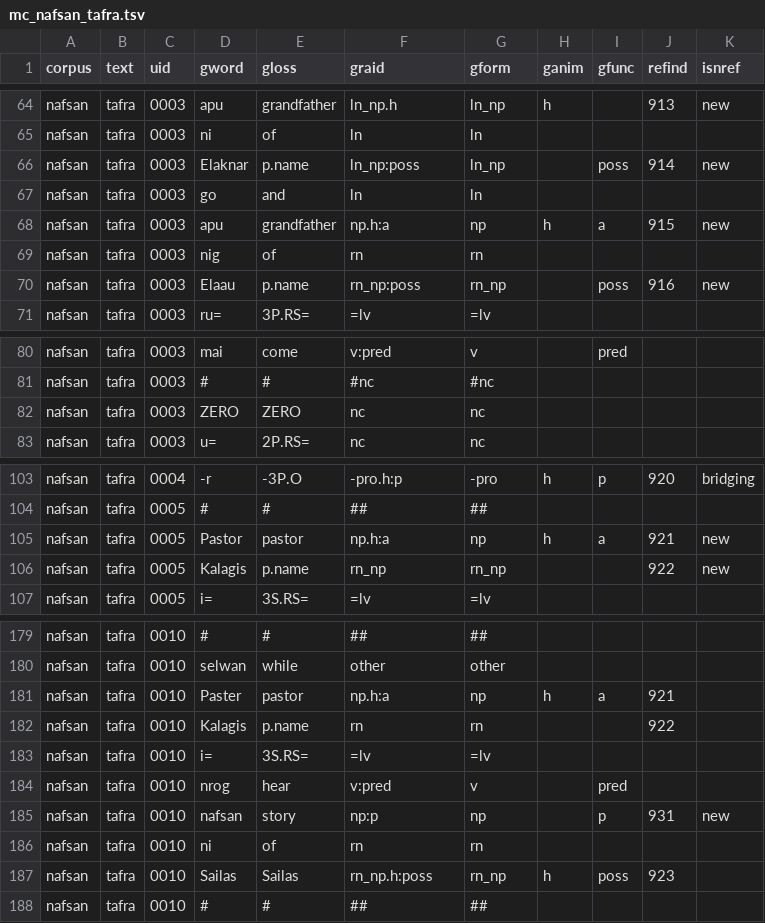
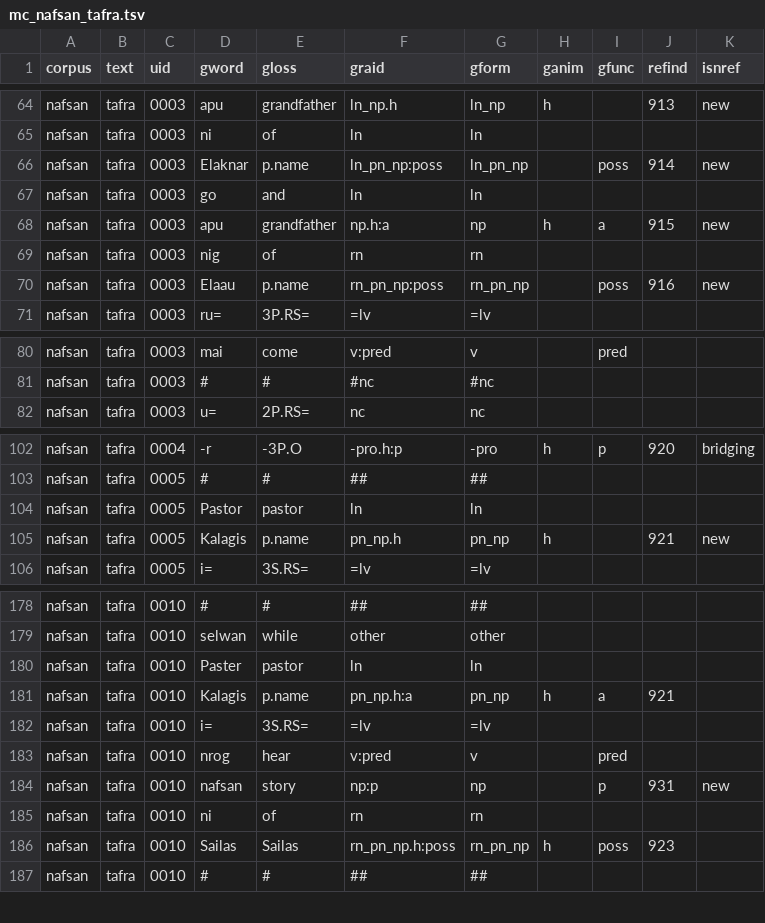
Before and after one commit to Multi-CAST/mcnafsan, a TSV file: cldf/media/mc_nafsan_tafra.tsv, drawn as a sheet; only a part is shown, gaps mark what is left out; the diff covers the shown part only.

```diff
--- a/cldf/media/mc_nafsan_tafra.tsv
+++ b/cldf/media/mc_nafsan_tafra.tsv
@@ -65,3 +65,3 @@ nafsan	tafra	0003	apu	grandfather	ln_np.h	ln_np	h		913	new
 nafsan	tafra	0003	ni	of	ln	ln				
-nafsan	tafra	0003	Elaknar	p.name	ln_np:poss	ln_np		poss	914	new
+nafsan	tafra	0003	Elaknar	p.name	ln_pn_np:poss	ln_pn_np		poss	914	new
 nafsan	tafra	0003	go	and	ln	ln				
@@ -69,3 +69,3 @@ nafsan	tafra	0003	apu	grandfather	np.h:a	np	h	a	915	new
 nafsan	tafra	0003	nig	of	rn	rn				
-nafsan	tafra	0003	Elaau	p.name	rn_np:poss	rn_np		poss	916	new
+nafsan	tafra	0003	Elaau	p.name	rn_pn_np:poss	rn_pn_np		poss	916	new
 nafsan	tafra	0003	ru=	3P.RS=	=lv	=lv				
@@ -81,3 +81,2 @@ nafsan	tafra	0003	mai	come	v:pred	v		pred
 nafsan	tafra	0003	#	#	#nc	#nc				
-nafsan	tafra	0003	ZERO	ZERO	nc	nc				
 nafsan	tafra	0003	u=	2P.RS=	nc	nc				
@@ -104,4 +103,4 @@ nafsan	tafra	0004	-r	-3P.O	-pro.h:p	-pro	h	p	920	bridging
 nafsan	tafra	0005	#	#	##	##				
-nafsan	tafra	0005	Pastor	pastor	np.h:a	np	h	a	921	new
-nafsan	tafra	0005	Kalagis	p.name	rn_np	rn_np			922	new
+nafsan	tafra	0005	Pastor	pastor	ln	ln				
+nafsan	tafra	0005	Kalagis	p.name	pn_np.h	pn_np	h		921	new
 nafsan	tafra	0005	i=	3S.RS=	=lv	=lv				
@@ -180,4 +179,4 @@ nafsan	tafra	0010	#	#	##	##
 nafsan	tafra	0010	selwan	while	other	other				
-nafsan	tafra	0010	Paster	pastor	np.h:a	np	h	a	921	
-nafsan	tafra	0010	Kalagis	p.name	rn	rn			922	
+nafsan	tafra	0010	Paster	pastor	ln	ln				
+nafsan	tafra	0010	Kalagis	p.name	pn_np.h:a	pn_np	h	a	921	
 nafsan	tafra	0010	i=	3S.RS=	=lv	=lv				
@@ -186,3 +185,3 @@ nafsan	tafra	0010	nafsan	story	np:p	np		p	931	new
 nafsan	tafra	0010	ni	of	rn	rn				
-nafsan	tafra	0010	Sailas	Sailas	rn_np.h:poss	rn_np	h	poss	923	
+nafsan	tafra	0010	Sailas	Sailas	rn_pn_np.h:poss	rn_pn_np	h	poss	923	
 nafsan	tafra	0010	#	#	##	##				
```
Also changed, not shown: 22 edited cells elsewhere in this file, cldf/media/mc_nafsan_kori.tsv, cldf/media/mc_nafsan_lelep.tsv, 32 other files.
